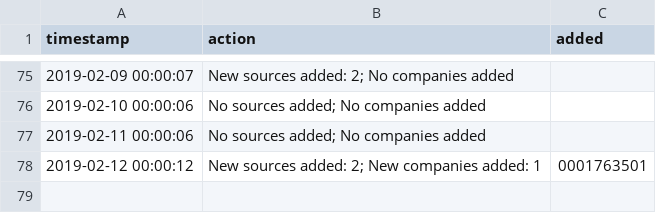
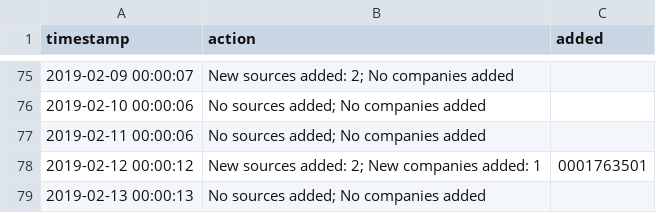
Before and after one commit to t-morrison/t-morrison.github.io, a CSV file: abs-ee/data/log.csv, drawn as a sheet; only a part is shown, gaps mark what is left out.

Commit message:
updating companies and log

```diff
--- a/abs-ee/data/log.csv
+++ b/abs-ee/data/log.csv
@@ -78 +78,2 @@
 "2019-02-12 00:00:12","New sources added: 2; New companies added: 1","0001763501"
+"2019-02-13 00:00:13","No sources added; No companies added",""
```
